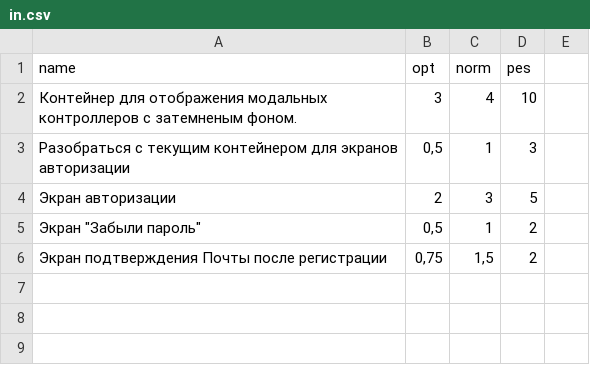
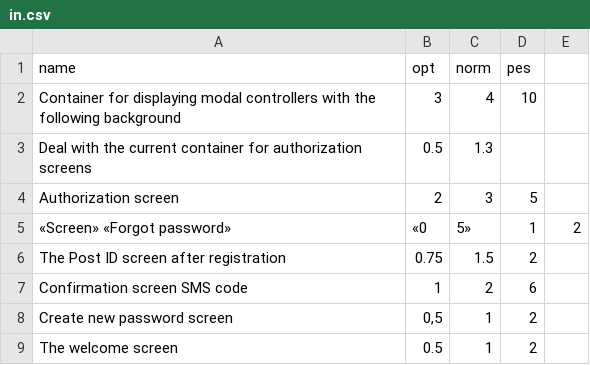
Before and after one commit to Anikei/vanga, a CSV file: data/in.csv, drawn as a sheet.

```diff
--- a/data/in.csv
+++ b/data/in.csv
@@ -1,6 +1,9 @@
 name,opt,norm,pes
-Контейнер для отображения модальных контроллеров с затемненым фоном.,3,4,10
-Разобраться с текущим контейнером для экранов авторизации,"0,5",1,3
-Экран авторизации,2,3,5
-"Экран ""Забыли пароль""","0,5",1,2
-Экран подтверждения Почты после регистрации,"0,75","1,5",2
+Container for displaying modal controllers with the following background,3,4,10
+Deal with the current container for authorization screens,"0.5",1.3
+Authorization screen,2,3,5
+«Screen» «Forgot password»,«0,5»,1,2
+The Post ID screen after registration,"0.75","1.5",2
+Confirmation screen SMS code,1,2,6
+Create new password screen,"0,5",1,2
+The welcome screen, "0.5",1,2
```
Also changed, not shown: 3 other files.
